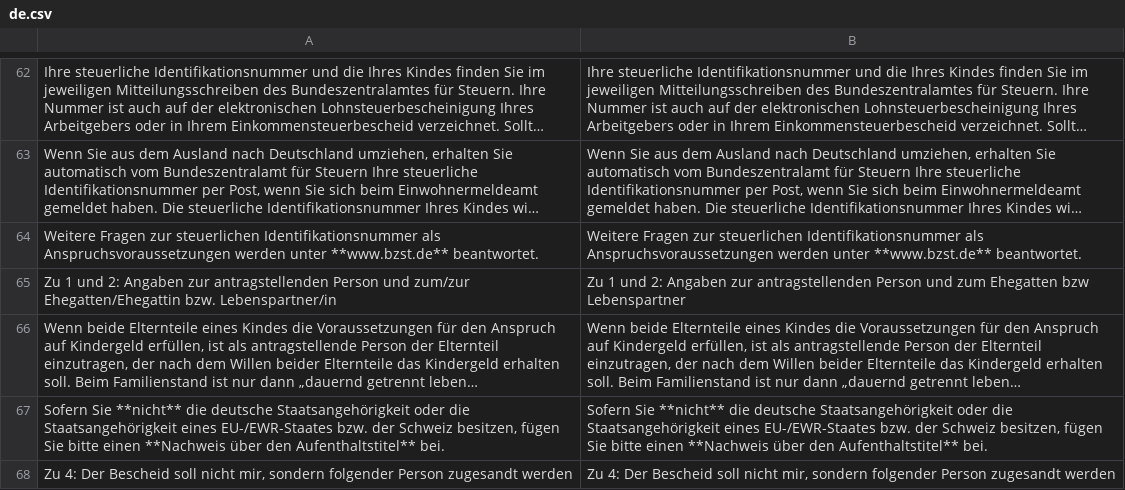
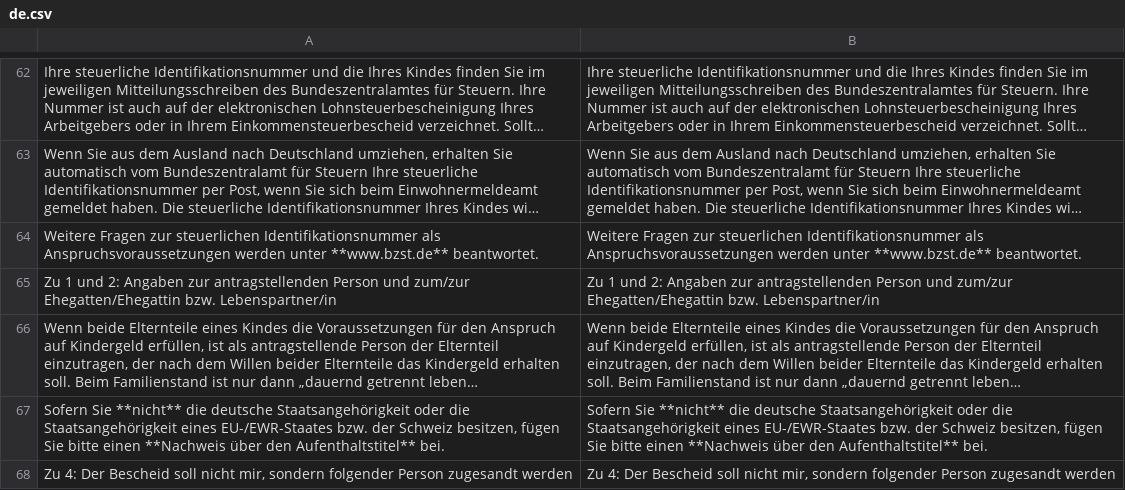
Before and after one commit to kub-berlin/formularprojekt, a CSV file: data/KG/de.csv, drawn as a sheet; only a part is shown, gaps mark what is left out; long unchanged cells end in …; the diff names each change by its address in the sheet, - before the commit and + after, or states it on an @@ line.

```diff
--- a/data/KG/de.csv
+++ b/data/KG/de.csv
-B65: …Person und zum Ehegatten bzw Lebenspartner
+B65: …Person und zum/zur Ehegatten/Ehegattin bzw. Lebenspartner/in
```
Also changed, not shown: data/KG3a/de.csv, data/KG3b/de.csv.
